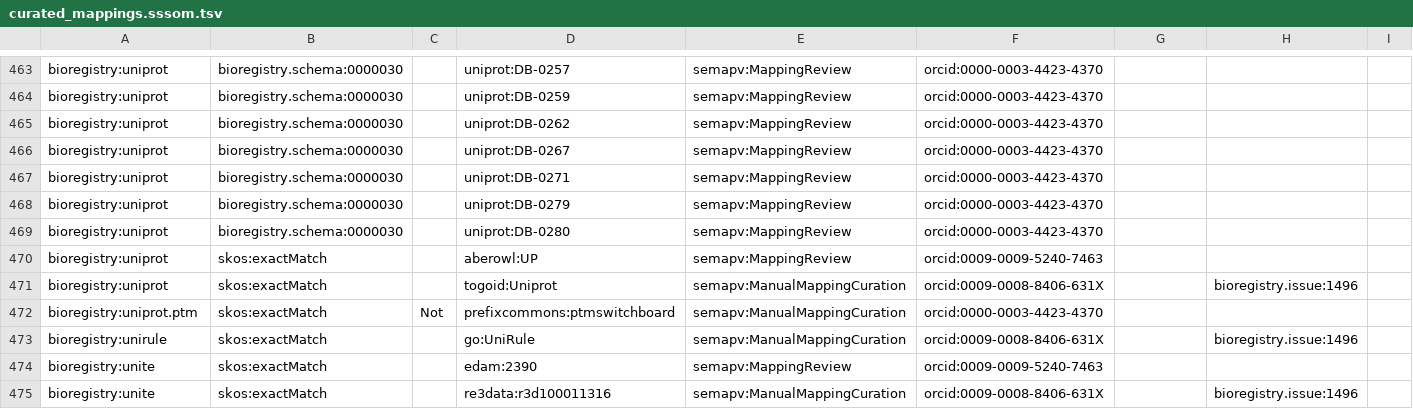
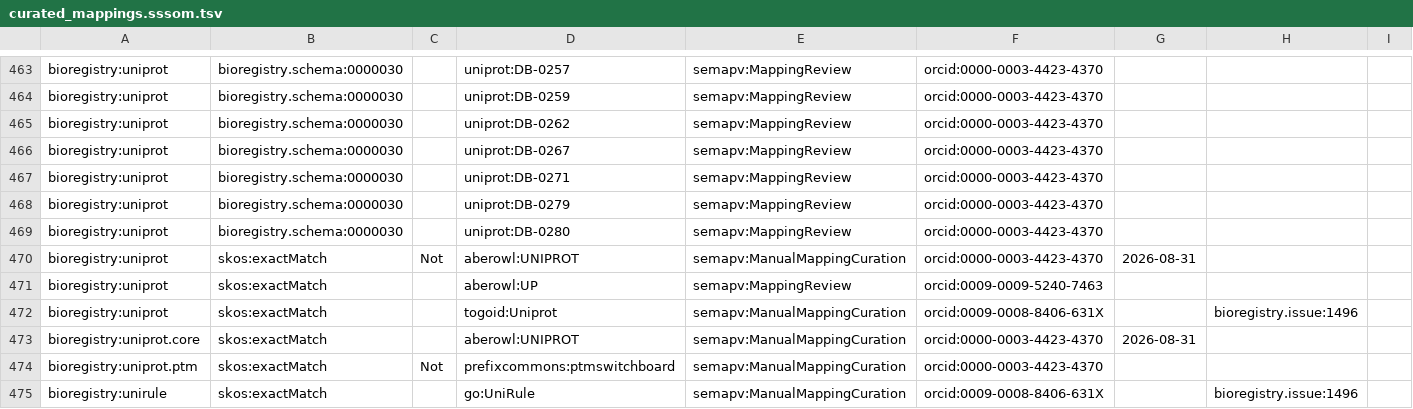
Before and after one commit to biopragmatics/bioregistry, a TSV file: src/bioregistry/data/curated_mappings.sssom.tsv, drawn as a sheet; only a part is shown, gaps mark what is left out; the shorter side is filled out with more unchanged rows; the diff names each change by its address in the sheet, - before the commit and + after, or states it on an @@ line.

```diff
--- a/src/bioregistry/data/curated_mappings.sssom.tsv
+++ b/src/bioregistry/data/curated_mappings.sssom.tsv
+row 470: bioregistry:uniprot | skos:exactMatch | Not | aberowl:UNIPROT | semapv:ManualMappingCuration | orcid:0000-0003-4423-4370 | 2026-08-31
+row 473: bioregistry:uniprot.core | skos:exactMatch |  | aberowl:UNIPROT | semapv:ManualMappingCuration | orcid:0000-0003-4423-4370 | 2026-08-31
```
Also changed, not shown: 6 other files.
